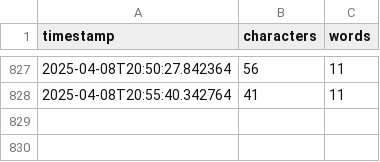
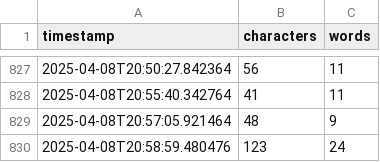
Before and after one commit to ykdojo/osh, a CSV file: typing_metrics.csv, drawn as a sheet; only a part is shown, gaps mark what is left out; the diff names each change by its address in the sheet, - before the commit and + after, or states it on an @@ line.

Commit message:
Update typing metrics with new entries

```diff
--- a/typing_metrics.csv
+++ b/typing_metrics.csv
+row 829: 2025-04-08T20:57:05.921464 | 48 | 9
+row 830: 2025-04-08T20:58:59.480476 | 123 | 24
```
